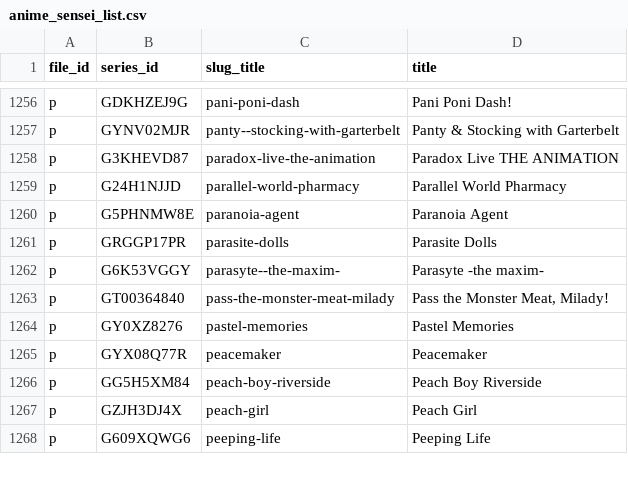
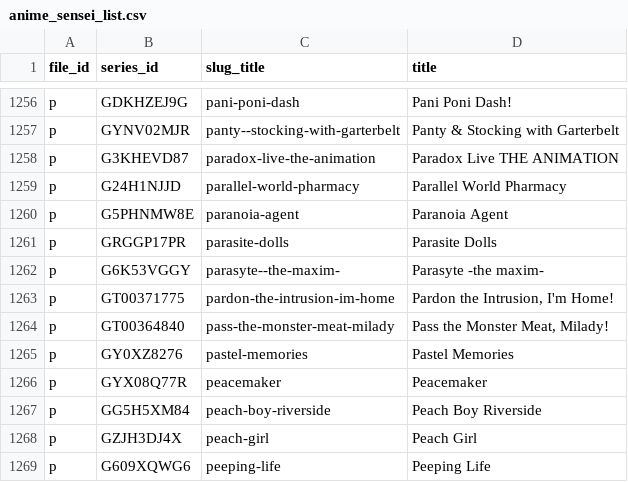
Before and after one commit to Schoperation/Tidbyt-Anime-Files, a CSV file: anime_sensei_list.csv, drawn as a sheet; only a part is shown, gaps mark what is left out; the diff names each change by its address in the sheet, - before the commit and + after, or states it on an @@ line.

```diff
--- a/anime_sensei_list.csv
+++ b/anime_sensei_list.csv
+row 1263: p | GT00371775 | pardon-the-intrusion-im-home | Pardon the Intrusion, I'm Home!
```
Also changed, not shown: 3 other files.
